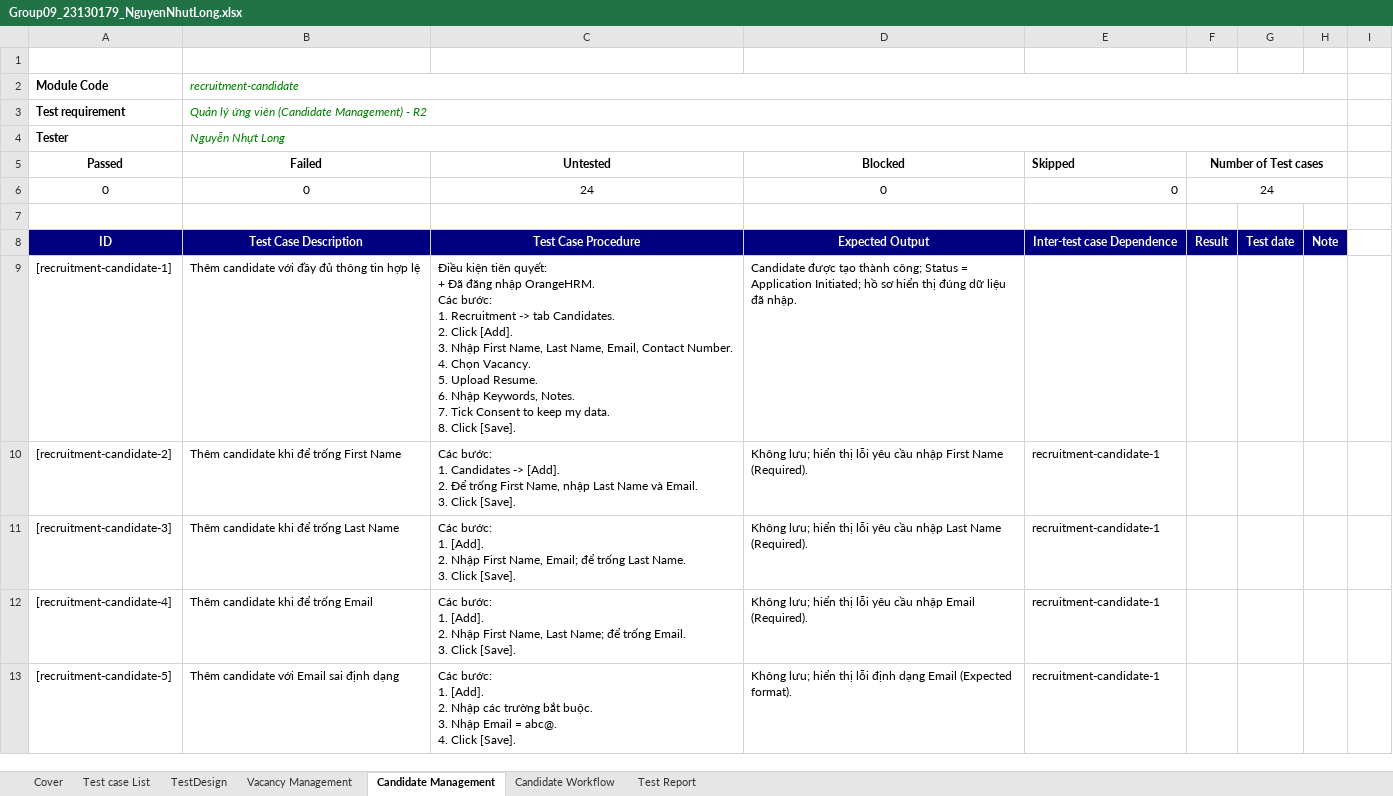
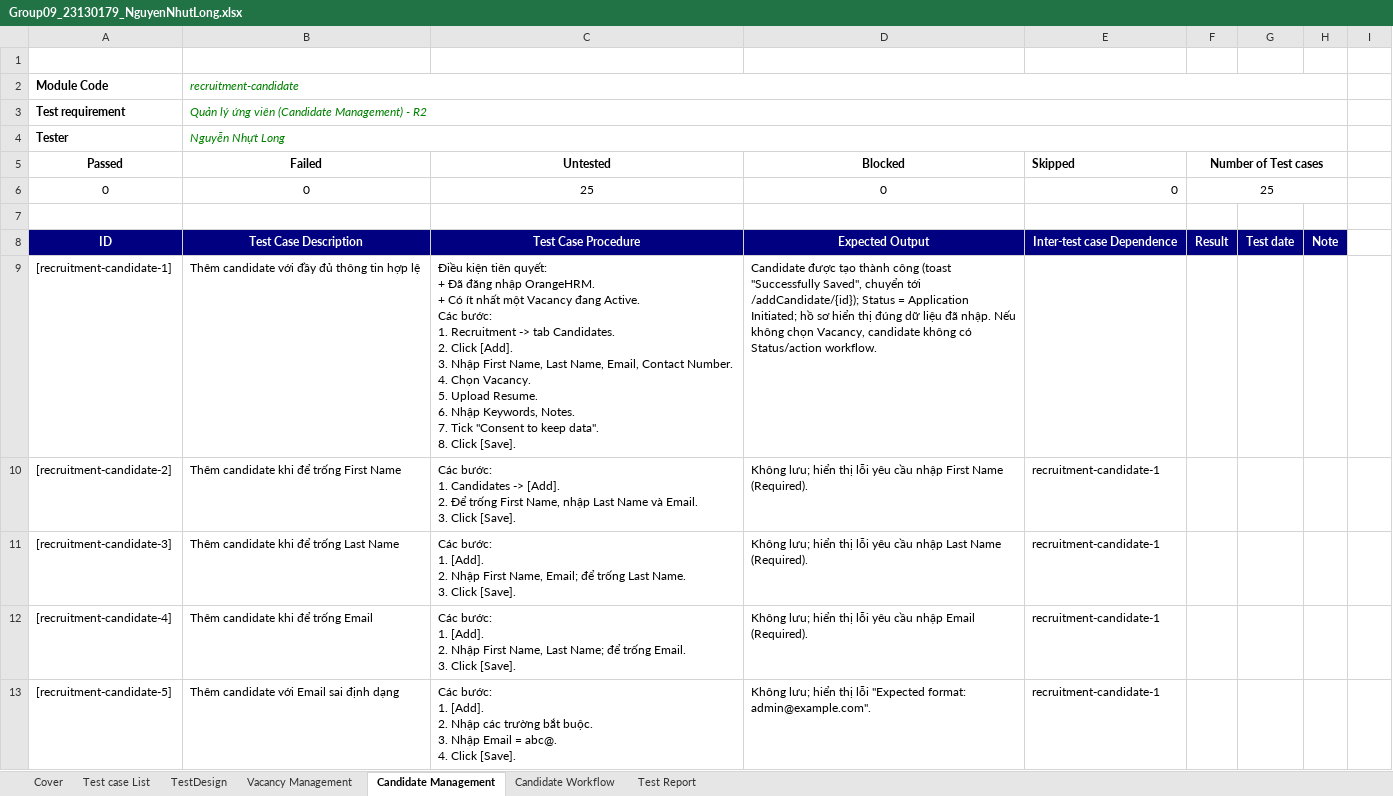
Before and after one commit to 23130227/Group09_OrangeHRM, an Excel workbook: Group09_23130179_NguyenNhutLong.xlsx, sheet Candidate Management, drawn as a sheet; only a part is shown; values as stored, in another font and other column widths than the file's, no borders; table styles not drawn; ↵ is a line break in a cell; the diff covers the shown part only; the diff names each change by its address in the sheet, - before the commit and + after, or states it on an @@ line.

```diff
--- a/Group09_23130179_NguyenNhutLong.xlsx (sheet Candidate Management)
+++ b/Group09_23130179_NguyenNhutLong.xlsx (sheet Candidate Management)
-C6 (Untested): 24
+C6 (Untested): 25
-F6 (Number of Test cases): 24
+F6 (Number of Test cases): 25
-C9 (Untested): …nhập OrangeHRM. ↵ Các bước: ↵ 1. Recruitment -> tab Candidates. ↵ 2. Click [Add]. ↵ 3. Nhập First Name, Last Name, Email, Contact Number. ↵ 4. Chọn Vacancy. ↵ 5. Upload Resume. ↵ 6. Nhập Keywords, Notes. ↵ 7. Tick Consent to keep my data. ↵ 8. Click…
+C9 (Untested): …nhập OrangeHRM. ↵ + Có ít nhất một Vacancy đang Active. ↵ Các bước: ↵ 1. Recruitment -> tab Candidates. ↵ 2. Click [Add]. ↵ 3. Nhập First Name, Last Name, Email, Contact Number. ↵ 4. Chọn Vacancy. ↵ 5. Upload Resume. ↵ 6. Nhập Keywords, Notes. ↵ 7. Tick "Consent to keep data". ↵ 8. Click…
-D9 (Blocked): …tạo thành công; Status = Application Initiated; hồ sơ hiển thị đúng dữ liệu đã nhập.
+D9 (Blocked): …tạo thành công (toast "Successfully Saved", chuyển tới /addCandidate/{id}); Status = Application Initiated; hồ sơ hiển thị đúng dữ liệu đã nhập. Nếu không chọn Vacancy, candidate không có Status/action workflow.
-D13 (Blocked): …thị lỗi định dạng Email (Expected format).
+D13 (Blocked): …thị lỗi "Expected format: admin@example.com".
```
Also changed, not shown: 1 added row and 12 edited cells elsewhere in this sheet, sheet Vacancy Management, sheet Candidate Workflow, sheet Test Report, sheet Cover, sheet TestDesign, sheet Test case List, formulas that keep their value, 5 other files.
